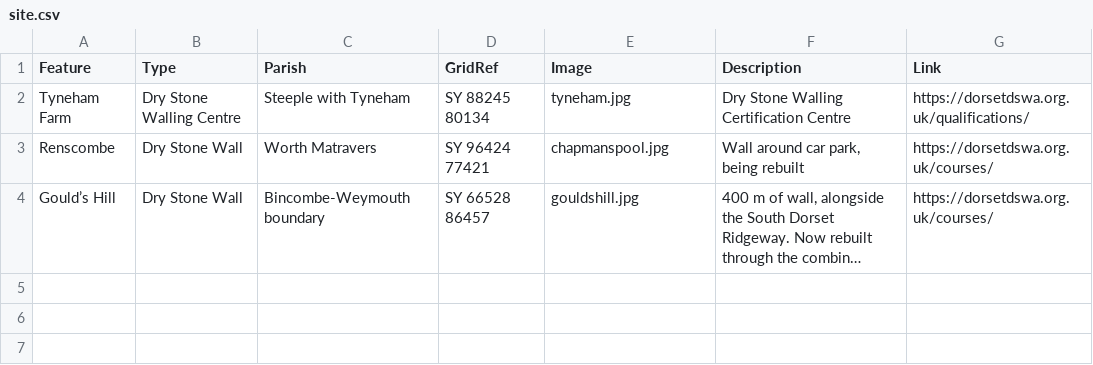
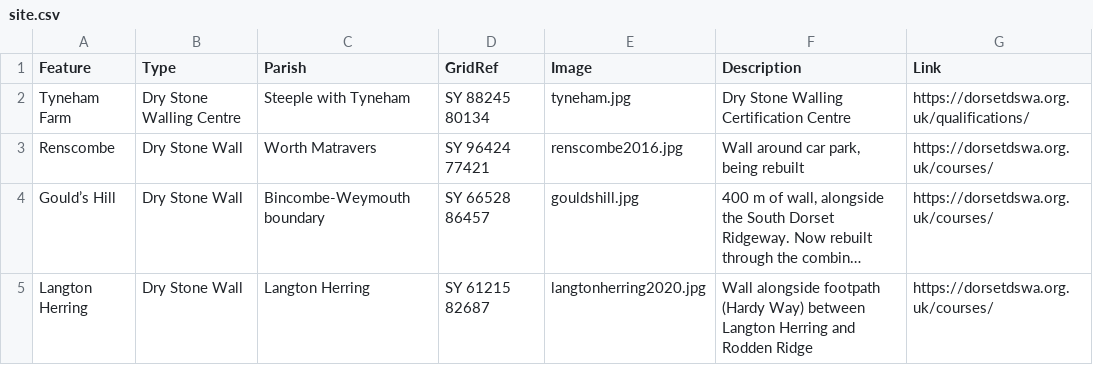
Before and after one commit to geoffrowland/dorsetdswa, a CSV file: site.csv, drawn as a sheet; long unchanged cells end in …; the diff names each change by its address in the sheet, - before the commit and + after, or states it on an @@ line.

Commit message:
Add Langton Herring

```diff
--- a/site.csv
+++ b/site.csv
-E3 (Image): chapmanspool.jpg
+E3 (Image): renscombe2016.jpg
+row 5: Langton Herring | Dry Stone Wall | Langton Herring | SY 61215 82687 | langtonherring2020.jpg | Wall alongside footpath (Hardy Way) between Langton Herring and Rodden Ridge | https://dorsetdswa.org.uk/courses/
```
Also changed, not shown: 4 other files.
